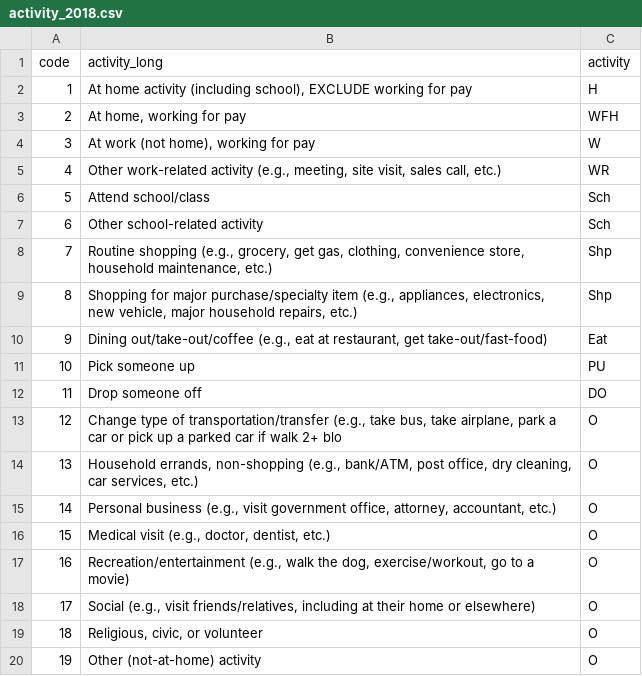
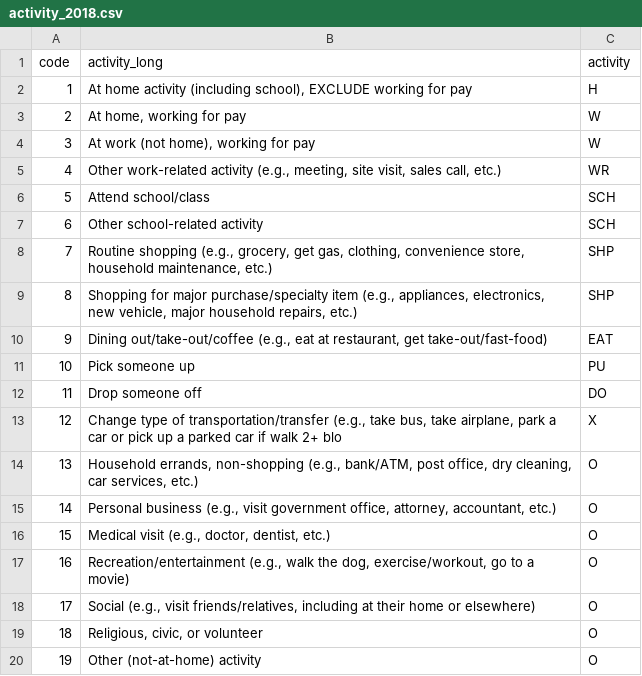
Before and after one commit to Triangle-Modeling-and-Analytics/TRMG2, a CSV file: docs/data/input/survey_processing/activity_2018.csv, drawn as a sheet.

Commit message:
Update survey processing

```diff
--- a/docs/data/input/survey_processing/activity_2018.csv
+++ b/docs/data/input/survey_processing/activity_2018.csv
@@ -2,13 +2,13 @@ code,activity_long,activity
 1,"At home activity (including school), EXCLUDE working for pay",H
-2,"At home, working for pay",WFH
+2,"At home, working for pay",W
 3,"At work (not home), working for pay",W
 4,"Other work-related activity (e.g., meeting, site visit, sales call, etc.)",WR
-5,Attend school/class,Sch
-6,Other school-related activity,Sch
-7,"Routine shopping (e.g., grocery, get gas, clothing, convenience store, household maintenance, etc.)",Shp
-8,"Shopping for major purchase/specialty item (e.g., appliances, electronics, new vehicle, major household repairs, etc.)",Shp
-9,"Dining out/take-out/coffee (e.g., eat at restaurant, get take-out/fast-food)",Eat
+5,Attend school/class,SCH
+6,Other school-related activity,SCH
+7,"Routine shopping (e.g., grocery, get gas, clothing, convenience store, household maintenance, etc.)",SHP
+8,"Shopping for major purchase/specialty item (e.g., appliances, electronics, new vehicle, major household repairs, etc.)",SHP
+9,"Dining out/take-out/coffee (e.g., eat at restaurant, get take-out/fast-food)",EAT
 10,Pick someone up,PU
 11,Drop someone off,DO
-12,"Change type of transportation/transfer (e.g., take bus, take airplane, park a car or pick up a parked car if walk 2+ blo",O
+12,"Change type of transportation/transfer (e.g., take bus, take airplane, park a car or pick up a parked car if walk 2+ blo",X
 13,"Household errands, non-shopping (e.g., bank/ATM, post office, dry cleaning, car services, etc.)",O
```
Also changed, not shown: docs/data/input/survey_processing/activity_2016.csv, 1 other file.
